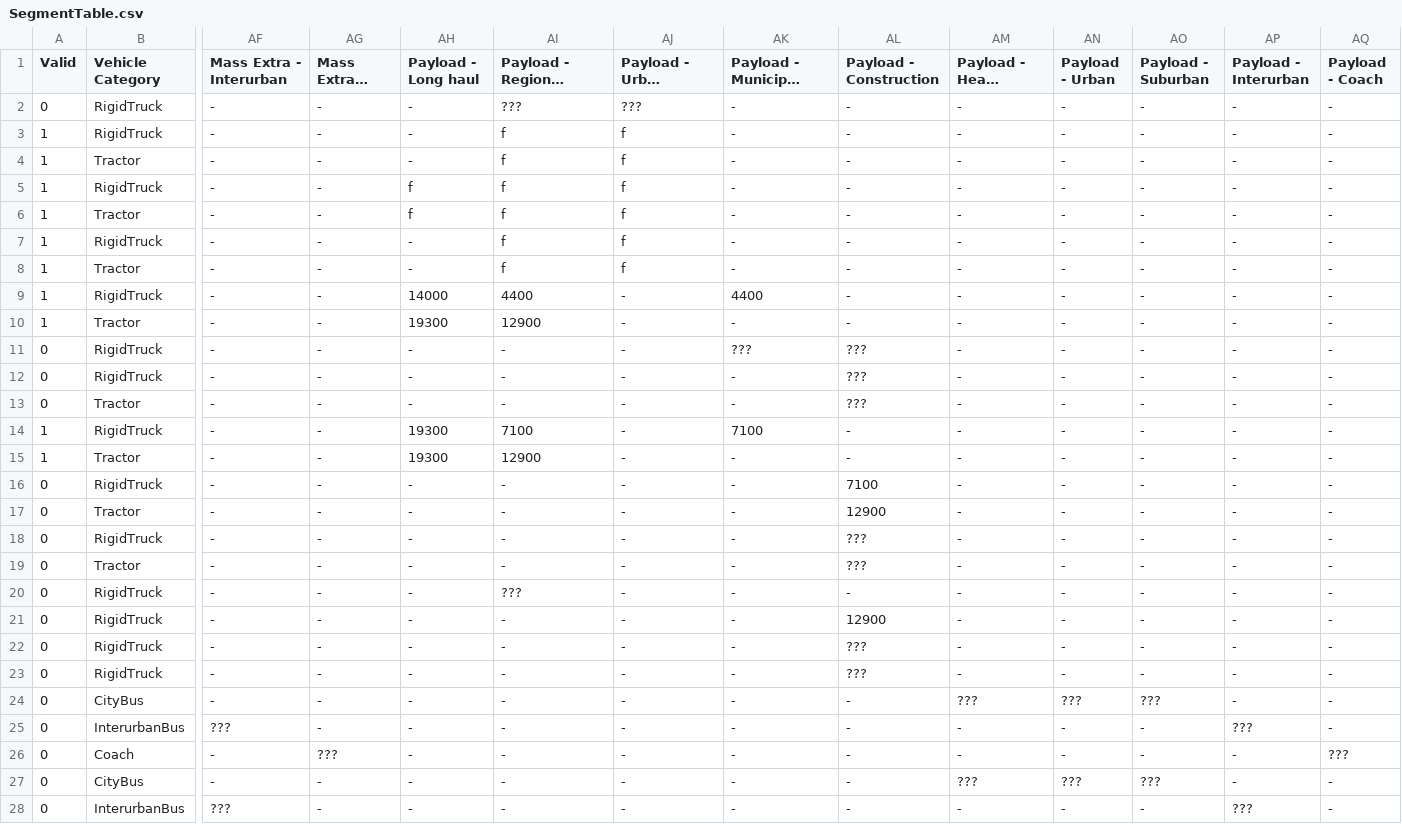
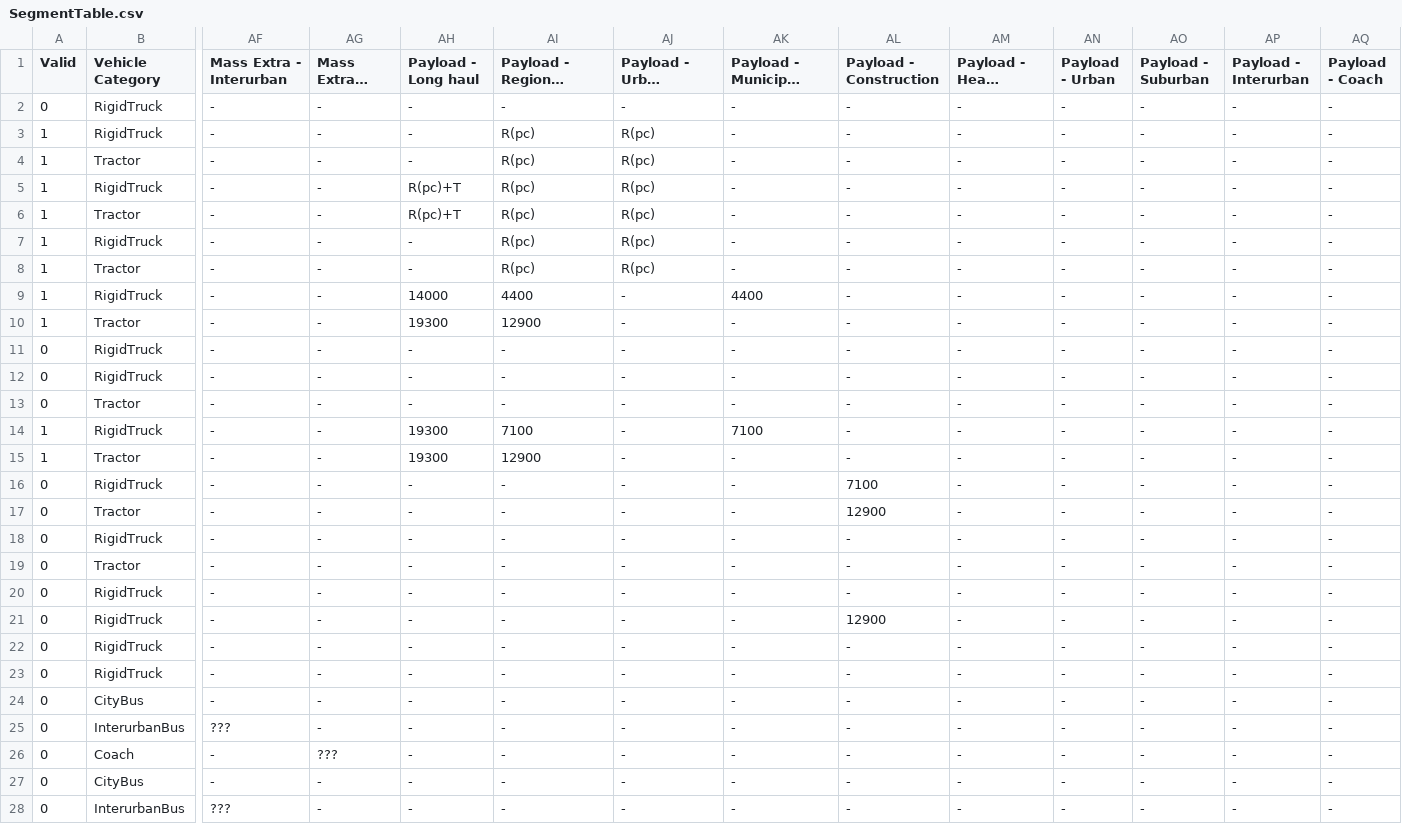
Before and after one commit to tanawadeatharva/BharatVECTO, a CSV file: VectoCore/VectoCore/Resources/Declaration/SegmentTable.csv, drawn as a sheet; only a part is shown, gaps mark what is left out; long unchanged cells end in …; the diff covers the shown part only; the diff names each change by its address in the sheet, - before the commit and + after, or states it on an @@ line.

Commit message:
changed entries for payload formula in segment table

```diff
--- a/VectoCore/VectoCore/Resources/Declaration/SegmentTable.csv
+++ b/VectoCore/VectoCore/Resources/Declaration/SegmentTable.csv
-AI2 (Payload - Regional delivery): ???
+AI2 (Payload - Regional delivery): -
-AJ2 (Payload - Urban delivery): ???
+AJ2 (Payload - Urban delivery): -
-AI3:AI8 (Payload - Regional delivery): f
+AI3:AI8 (Payload - Regional delivery): R(pc)
-AJ3:AJ8 (Payload - Urban delivery): f
+AJ3:AJ8 (Payload - Urban delivery): R(pc)
-AH5:AH6 (Payload - Long haul): f
+AH5:AH6 (Payload - Long haul): R(pc)+T
-AK11 (Payload - Municipal utility): ???
+AK11 (Payload - Municipal utility): -
-AL11:AL13 (Payload - Construction): ???
+AL11:AL13 (Payload - Construction): -
-AL18:AL19 (Payload - Construction): ???
+AL18:AL19 (Payload - Construction): -
-AI20 (Payload - Regional delivery): ???
+AI20 (Payload - Regional delivery): -
-AL22:AL23 (Payload - Construction): ???
+AL22:AL23 (Payload - Construction): -
-AM24 (Payload - Heavy Urban): ???
+AM24 (Payload - Heavy Urban): -
-AN24 (Payload - Urban): ???
+AN24 (Payload - Urban): -
-AO24 (Payload - Suburban): ???
+AO24 (Payload - Suburban): -
-AP25 (Payload - Interurban): ???
+AP25 (Payload - Interurban): -
-AQ26 (Payload - Coach): ???
+AQ26 (Payload - Coach): -
-AM27 (Payload - Heavy Urban): ???
+AM27 (Payload - Heavy Urban): -
-AN27 (Payload - Urban): ???
+AN27 (Payload - Urban): -
-AO27 (Payload - Suburban): ???
+AO27 (Payload - Suburban): -
-AP28 (Payload - Interurban): ???
+AP28 (Payload - Interurban): -
```
Also changed, not shown: 1 edited cell elsewhere in this file.
